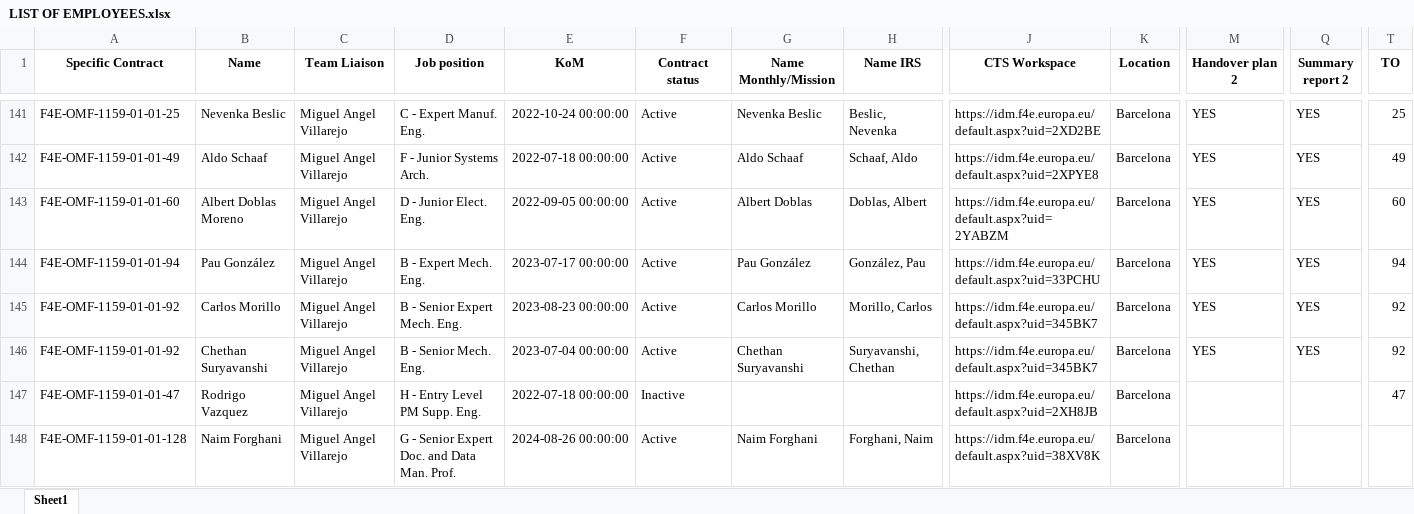
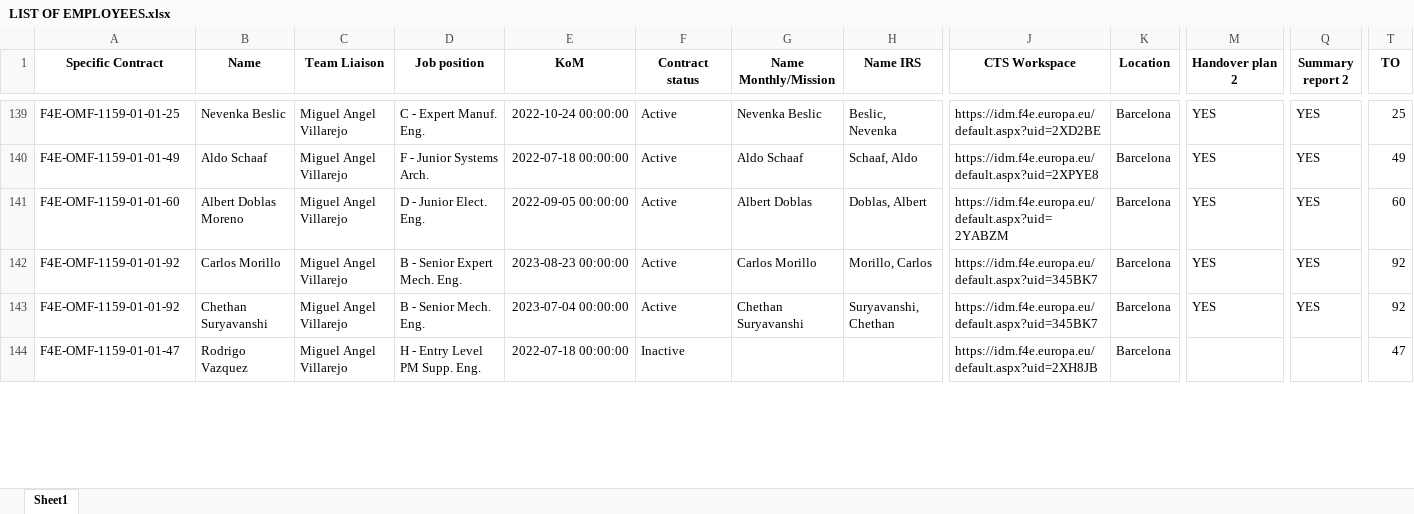
Before and after one commit to marcfr93/MR_Check, an Excel workbook: LIST OF EMPLOYEES.xlsx, sheet Sheet1, drawn as a sheet; only a part is shown, gaps mark what is left out; values as stored, in another font and other column widths than the file's, no borders; rows hold the shown columns only; the diff covers the shown part only; the diff names each change by its address in the sheet, - before the commit and + after, or states it on an @@ line.

Commit message:
List of Employees update

```diff
--- a/LIST OF EMPLOYEES.xlsx (sheet Sheet1)
+++ b/LIST OF EMPLOYEES.xlsx (sheet Sheet1)
-row 144: F4E-OMF-1159-01-01-94 | Pau González | Miguel Angel Villarejo | B - Expert Mech. Eng. | 2023-07-17 00:00:00 | Active | Pau González | González, Pau | https://idm.f4e.europa.eu/default.aspx?uid=33PCHU | Barcelona | YES | YES | 94
-row 148: F4E-OMF-1159-01-01-128 | Naim Forghani | Miguel Angel Villarejo | G - Senior Expert Doc. and Data Man. Prof. | 2024-08-26 00:00:00 | Active | Naim Forghani | Forghani, Naim | https://idm.f4e.europa.eu/default.aspx?uid=38XV8K | Barcelona
```
Also changed, not shown: 3 removed rows and 26 edited cells elsewhere in this sheet.
